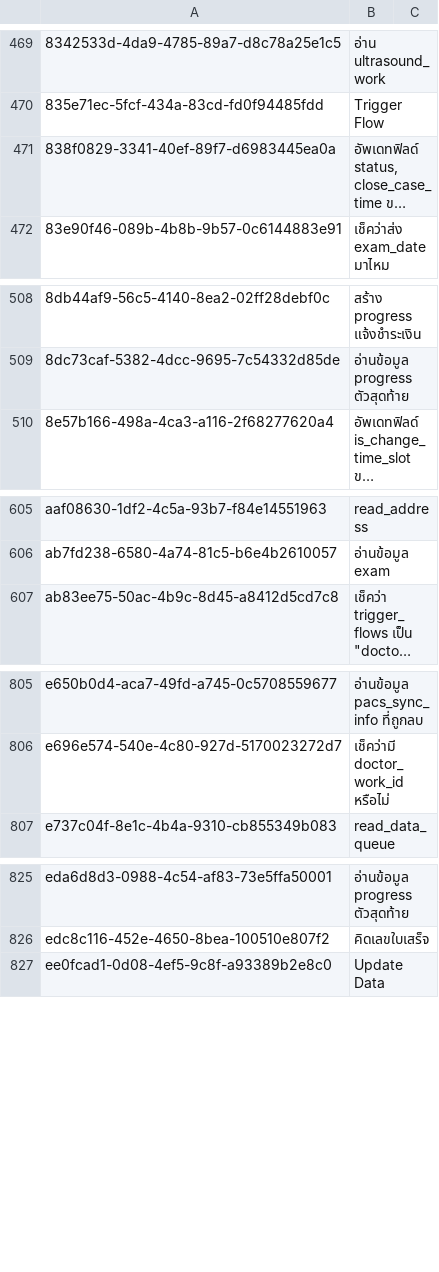
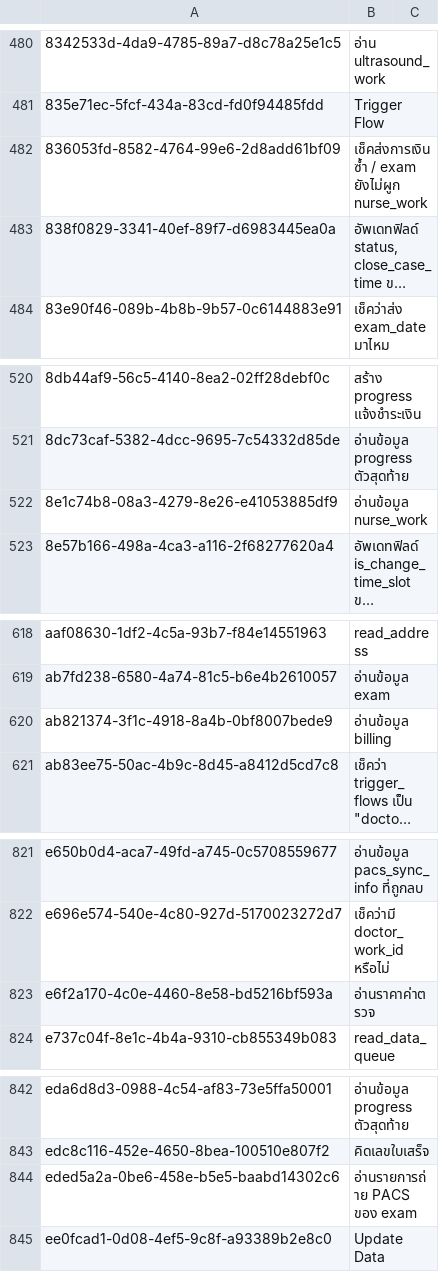
Before and after one commit to bytebetter/bis-migration, a TSV file: directus-flows-sync/exports/fingerprints/operations_labels.tsv, drawn as a sheet; only a part is shown, gaps mark what is left out; long unchanged cells end in …; the diff covers the shown part only; the diff names each change by its address in the sheet, - before the commit and + after, or states it on an @@ line.

```diff
--- a/directus-flows-sync/exports/fingerprints/operations_labels.tsv
+++ b/directus-flows-sync/exports/fingerprints/operations_labels.tsv
+row 482: 836053fd-8582-4764-99e6-2d8add61bf09 | เช็คส่งการเงินซ้ำ / exam ยังไม่ผูก nurse_work
+row 522: 8e1c74b8-08a3-4279-8e26-e41053885df9 | อ่านข้อมูล nurse_work
+row 620: ab821374-3f1c-4918-8a4b-0bf8007bede9 | อ่านข้อมูล billing
+row 823: e6f2a170-4c0e-4460-8e58-bd5216bf593a | อ่านราคาค่าตรวจ
+row 844: eded5a2a-0be6-458e-b5e5-baabd14302c6 | อ่านรายการถ่าย PACS ของ exam
```
Also changed, not shown: 15 added rows elsewhere in this file, directus-flows-sync/exports/fingerprints/flows_labels.tsv, 4 other files.
